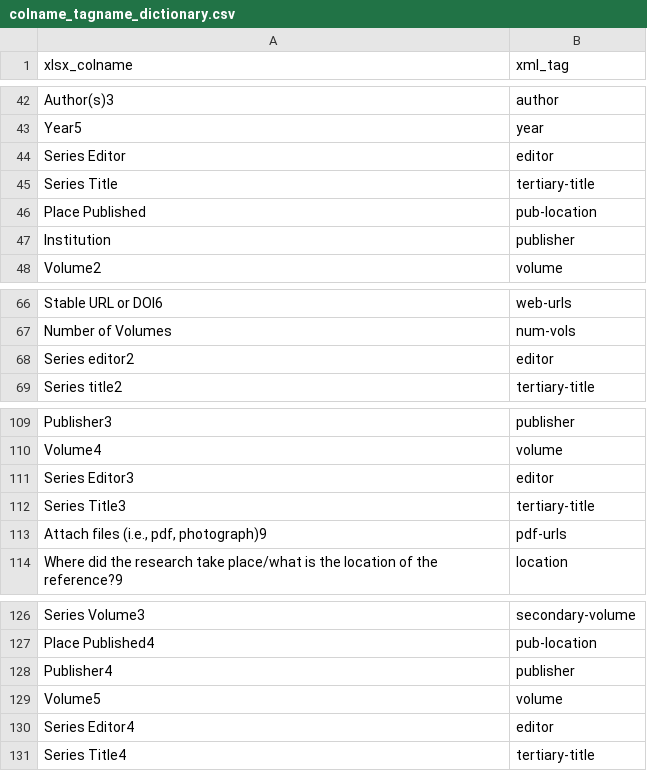
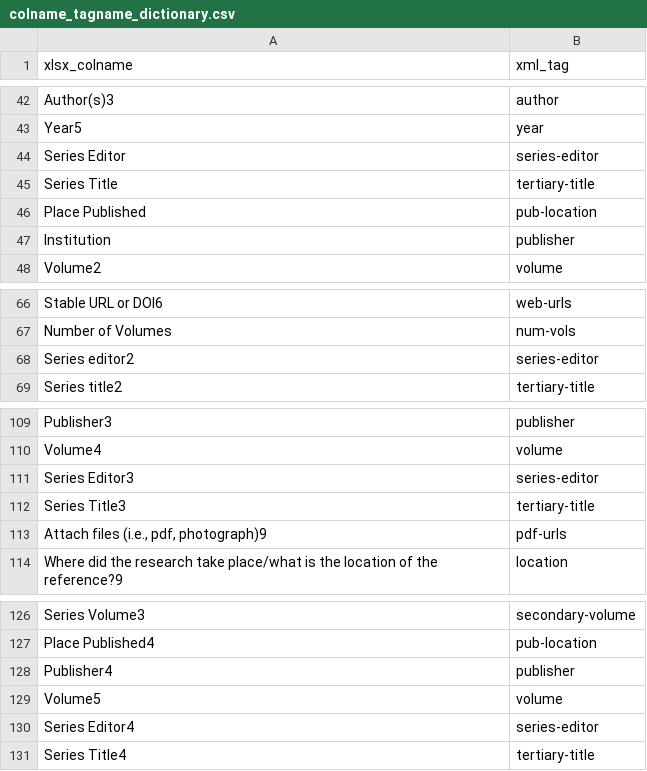
Before and after one commit to cw-data/xlsx_to_xml_endnote, a CSV file: resources/colname_tagname_dictionary.csv, drawn as a sheet; only a part is shown, gaps mark what is left out.

Commit message:
changed definition of "series editor" from "editor" to "series-editor"

```diff
--- a/resources/colname_tagname_dictionary.csv
+++ b/resources/colname_tagname_dictionary.csv
@@ -43,3 +43,3 @@ Author(s)3,author
 Year5,year
-Series Editor,editor
+Series Editor,series-editor
 Series Title,tertiary-title
@@ -67,3 +67,3 @@ Stable URL or DOI6,web-urls
 Number of Volumes,num-vols
-Series editor2,editor
+Series editor2,series-editor
 Series title2,tertiary-title
@@ -110,3 +110,3 @@ Publisher3,publisher
 Volume4,volume
-Series Editor3,editor
+Series Editor3,series-editor
 Series Title3,tertiary-title
@@ -129,3 +129,3 @@ Publisher4,publisher
 Volume5,volume
-Series Editor4,editor
+Series Editor4,series-editor
 Series Title4,tertiary-title
```
